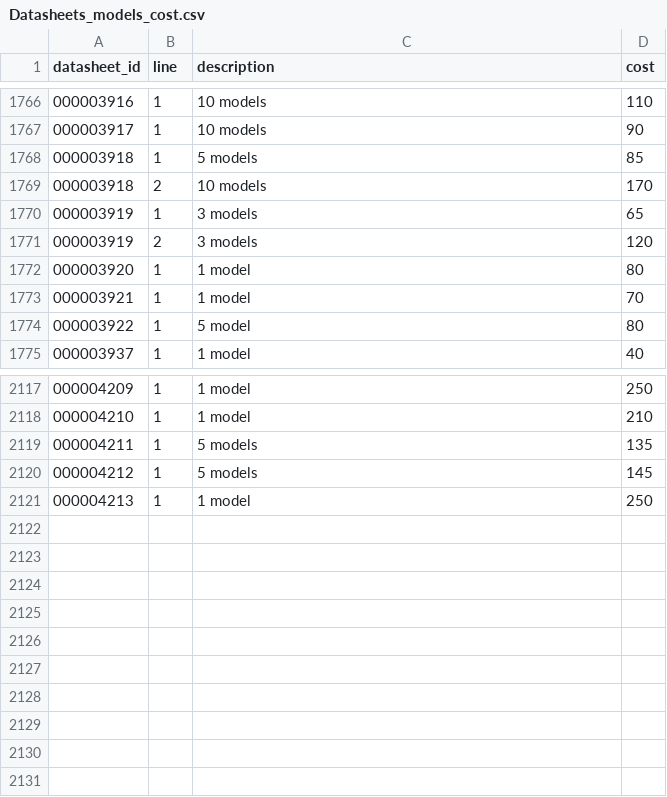
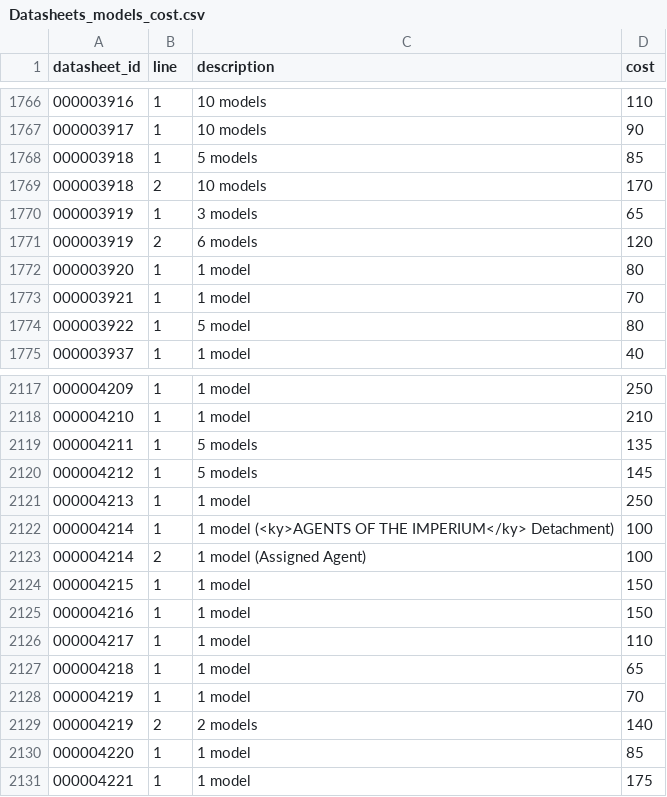
Before and after one commit to surin77/wh40k, a CSV file: docs/data/Datasheets_models_cost.csv, drawn as a sheet; only a part is shown, gaps mark what is left out.

```diff
--- a/docs/data/Datasheets_models_cost.csv
+++ b/docs/data/Datasheets_models_cost.csv
@@ -1770,3 +1770,3 @@
 000003919|1|3 models|65|
-000003919|2|3 models|120|
+000003919|2|6 models|120|
 000003920|1|1 model|80|
@@ -2121 +2121,11 @@
 000004213|1|1 model|250|
+000004214|1|1 model (<ky>AGENTS OF THE IMPERIUM</ky> Detachment)|100|
+000004214|2|1 model (Assigned Agent)|100|
+000004215|1|1 model|150|
+000004216|1|1 model|150|
+000004217|1|1 model|110|
+000004218|1|1 model|65|
+000004219|1|1 model|70|
+000004219|2|2 models|140|
+000004220|1|1 model|85|
+000004221|1|1 model|175|
```
Also changed, not shown: docs/data/Datasheets.csv, docs/data/Datasheets_keywords.csv, 14 other files.
